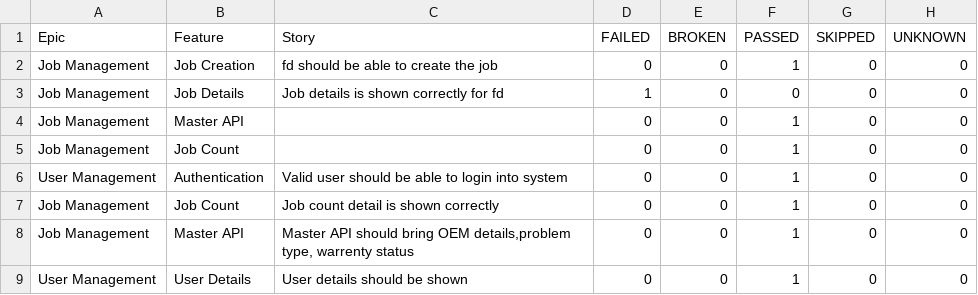
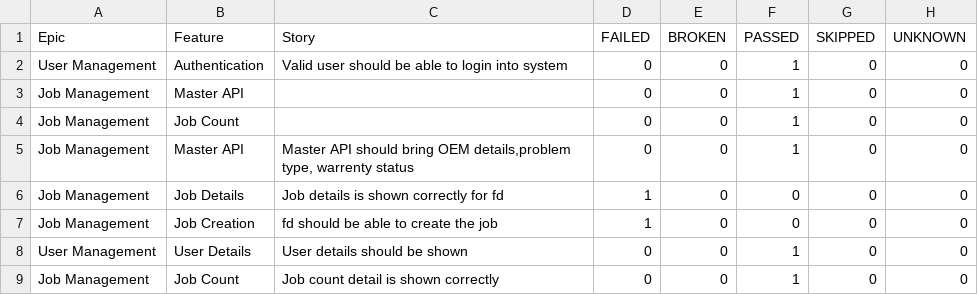
Before and after one commit to AbhijitNaik05/PhoenixTestAutomationFramework, a CSV file: data/behaviors.csv, drawn as a sheet.

```diff
--- a/data/behaviors.csv
+++ b/data/behaviors.csv
@@ -1,9 +1,9 @@
 "Epic","Feature","Story","FAILED","BROKEN","PASSED","SKIPPED","UNKNOWN"
-"Job Management","Job Creation","fd should be able to create the job","0","0","1","0","0"
-"Job Management","Job Details","Job details is shown correctly for fd","1","0","0","0","0"
+"User Management","Authentication","Valid user should be able to login into system","0","0","1","0","0"
 "Job Management","Master API","","0","0","1","0","0"
 "Job Management","Job Count","","0","0","1","0","0"
-"User Management","Authentication","Valid user should be able to login into system","0","0","1","0","0"
+"Job Management","Master API","Master API should bring OEM details,problem type, warrenty status","0","0","1","0","0"
+"Job Management","Job Details","Job details is shown correctly for fd","1","0","0","0","0"
+"Job Management","Job Creation","fd should be able to create the job","1","0","0","0","0"
+"User Management","User Details","User details should be shown","0","0","1","0","0"
 "Job Management","Job Count","Job count detail is shown correctly","0","0","1","0","0"
-"Job Management","Master API","Master API should bring OEM details,problem type, warrenty status","0","0","1","0","0"
-"User Management","User Details","User details should be shown","0","0","1","0","0"
```
Also changed, not shown: data/suites.csv, 58 other files.
